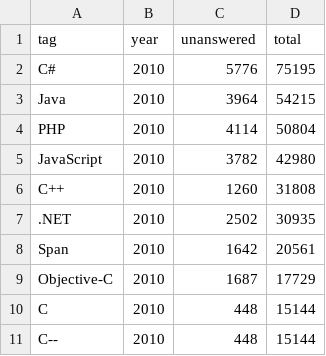
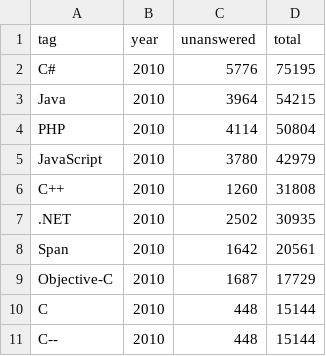
Before and after one commit to safiyahs/498FinalProject, a CSV file: 2010_top_lang.csv, drawn as a sheet.

```diff
--- a/2010_top_lang.csv
+++ b/2010_top_lang.csv
@@ -4,3 +4,3 @@ Java,2010,3964,54215
 PHP,2010,4114,50804
-JavaScript,2010,3782,42980
+JavaScript,2010,3780,42979
 C++,2010,1260,31808
```
Also changed, not shown: 2009_top_lang.csv, 2011_top_lang.csv, 4 other files.
